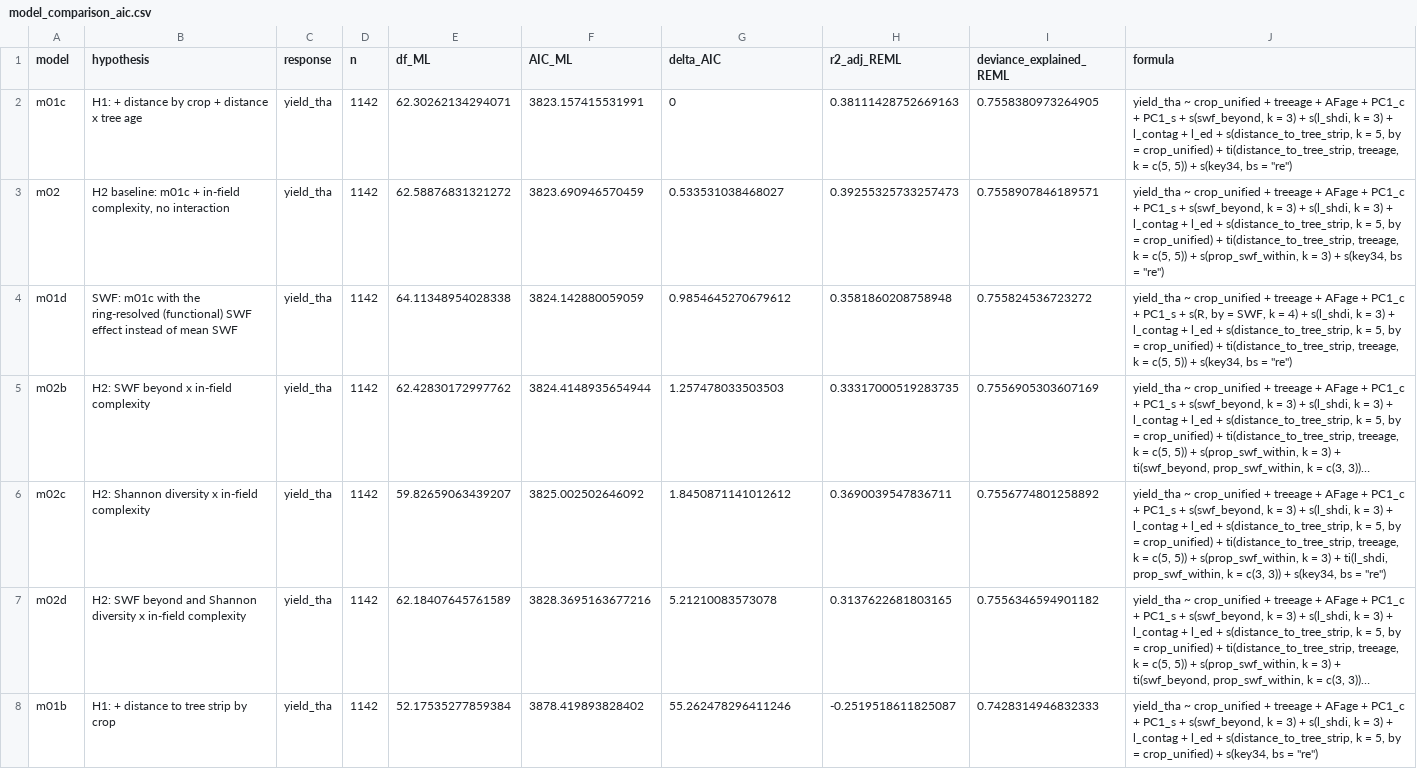
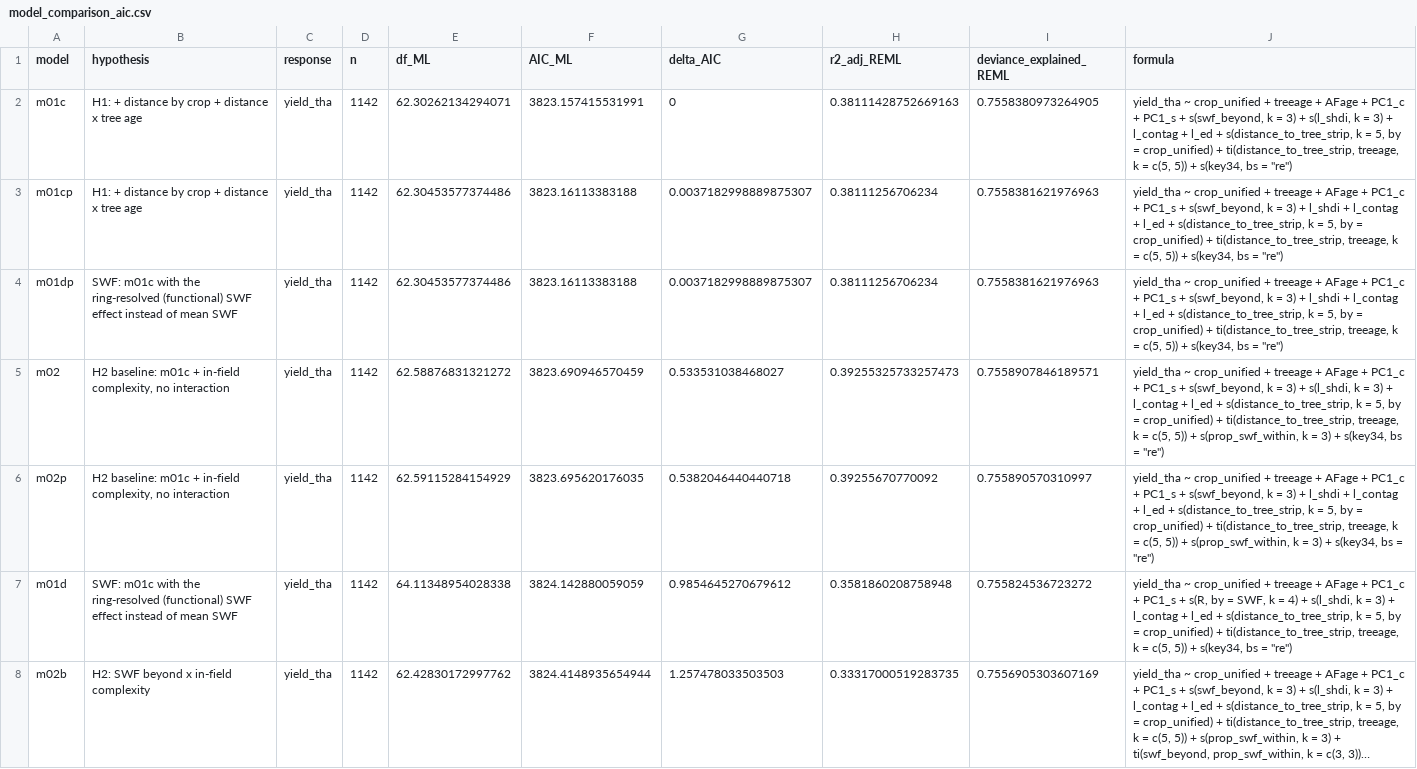
Before and after one commit to elizavetashch/agroforestry_surrounded, a CSV file: 04_resultsfigurestables/03_models/model_comparison_aic.csv, drawn as a sheet; only a part is shown; the shorter side is filled out with more unchanged rows; long unchanged cells end in …; the diff covers the shown part only; the diff names each change by its address in the sheet, - before the commit and + after, or states it on an @@ line.

```diff
--- a/04_resultsfigurestables/03_models/model_comparison_aic.csv
+++ b/04_resultsfigurestables/03_models/model_comparison_aic.csv
+row 3: m01cp | H1: + distance by crop + distance x tree age | yield_tha | 1142 | 62.30453577374486 | 3823.16113383188 | 0.0037182998889875307 | 0.38111256706234 | 0.7558381621976963 | yield_tha ~ crop_unified + treeage + AFage + PC1_c + PC1_s + s(swf_beyond, k = 3) + l_shdi + l_contag + l_ed + s(distance_to_tree_strip, k = 5, by = crop_unified) + ti(distance_to_tree_strip, treeage, k = c(5, 5)) + s(key34, bs = "re")
+row 4: m01dp | SWF: m01c with the ring-resolved (functional) SWF effect instead of mean SWF | yield_tha | 1142 | 62.30453577374486 | 3823.16113383188 | 0.0037182998889875307 | 0.38111256706234 | 0.7558381621976963 | yield_tha ~ crop_unified + treeage + AFage + PC1_c + PC1_s + s(swf_beyond, k = 3) + l_shdi + l_contag + l_ed + s(distance_to_tree_strip, k = 5, by = crop_unified) + ti(distance_to_tree_strip, treeage, k = c(5, 5)) + s(key34, bs = "re")
+row 6: m02p | H2 baseline: m01c + in-field complexity, no interaction | yield_tha | 1142 | 62.59115284154929 | 3823.695620176035 | 0.5382046440440718 | 0.39255670770092 | 0.755890570310997 | yield_tha ~ crop_unified + treeage + AFage + PC1_c + PC1_s + s(swf_beyond, k = 3) + l_shdi + l_contag + l_ed + s(distance_to_tree_strip, k = 5, by = crop_unified) + ti(distance_to_tree_strip, treeage, k = c(5, 5)) + s(prop_swf_within, k = 3) + s(key34, bs = "re")
```
Also changed, not shown: 6 added rows elsewhere in this file, 9 other files.
